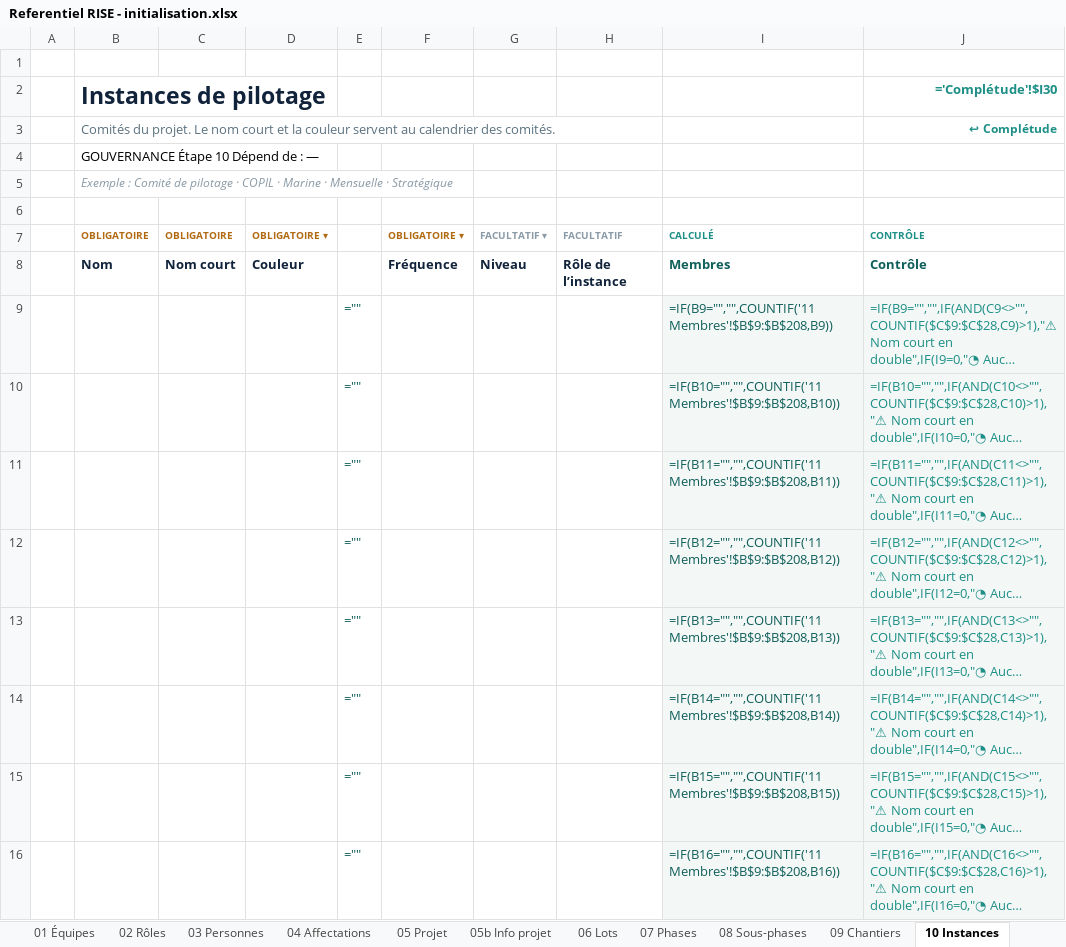
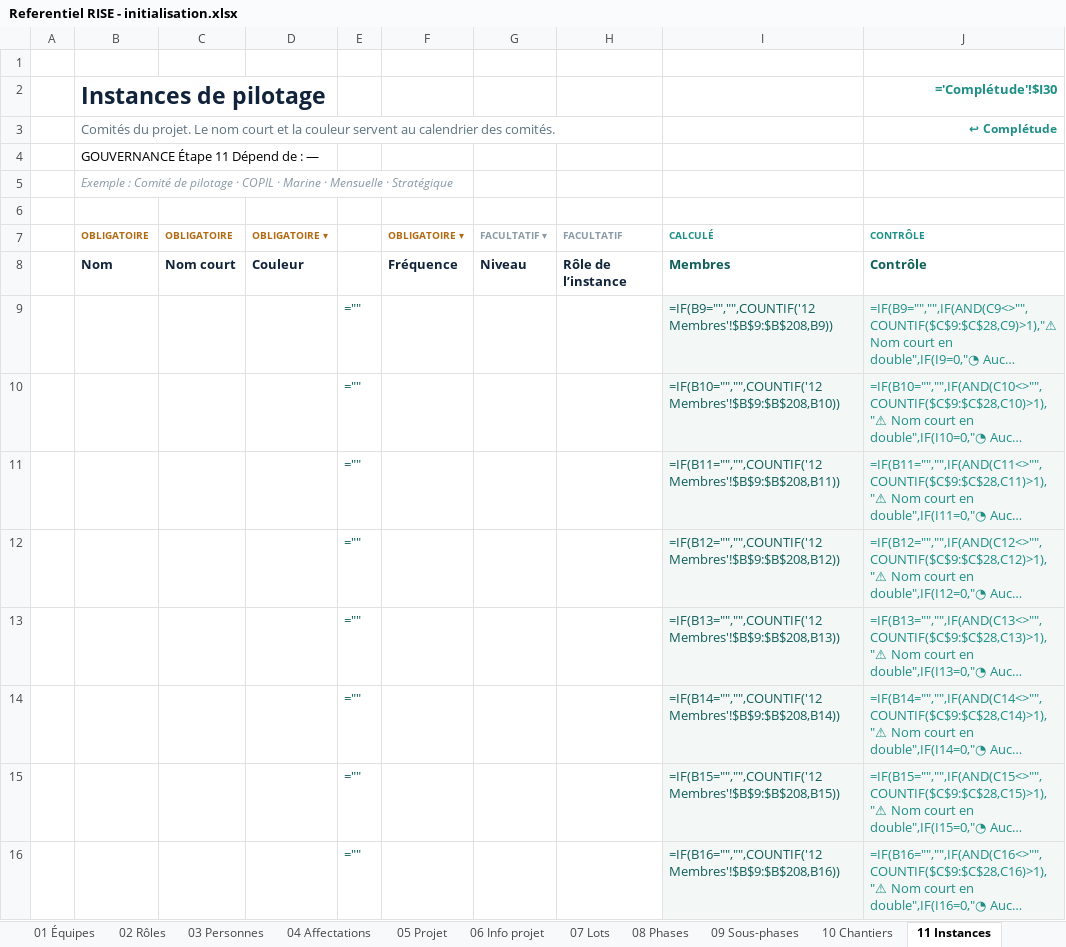
Before and after one commit to cszatsch/Cockpit, an Excel workbook: frontends/Referentiel RISE - initialisation.xlsx, sheet 11 Instances, drawn as a sheet; only a part is shown; long unchanged cells end in …; values as stored, in another font and other column widths than the file's, no borders; formulas without a stored value are shown as written; conditional formats not drawn; the diff covers the shown part only; the diff names each change by its address in the sheet, - before the commit and + after, or states it on an @@ line.

```diff
--- a/frontends/Referentiel RISE - initialisation.xlsx (sheet 11 Instances)
+++ b/frontends/Referentiel RISE - initialisation.xlsx (sheet 11 Instances)
-sheet tab: 05b Info projet
+sheet tab: 06 Info projet
-sheet tab: 06 Lots
+sheet tab: 07 Lots
-sheet tab: 07 Phases
+sheet tab: 08 Phases
-sheet tab: 08 Sous-phases
+sheet tab: 09 Sous-phases
-sheet tab: 09 Chantiers
+sheet tab: 10 Chantiers
-sheet tab: 10 Instances
+sheet tab: 11 Instances
-B4 (Instances de pilotage): GOUVERNANCE Étape 10 Dépend de : —
+B4 (Instances de pilotage): GOUVERNANCE Étape 11 Dépend de : —
-I9: =IF(B9="","",COUNTIF('11 Membres'!$B$9:$B$208,B9))
+I9: =IF(B9="","",COUNTIF('12 Membres'!$B$9:$B$208,B9))
-I10: =IF(B10="","",COUNTIF('11 Membres'!$B$9:$B$208,B10))
+I10: =IF(B10="","",COUNTIF('12 Membres'!$B$9:$B$208,B10))
-I11: =IF(B11="","",COUNTIF('11 Membres'!$B$9:$B$208,B11))
+I11: =IF(B11="","",COUNTIF('12 Membres'!$B$9:$B$208,B11))
-I12: =IF(B12="","",COUNTIF('11 Membres'!$B$9:$B$208,B12))
+I12: =IF(B12="","",COUNTIF('12 Membres'!$B$9:$B$208,B12))
-I13: =IF(B13="","",COUNTIF('11 Membres'!$B$9:$B$208,B13))
+I13: =IF(B13="","",COUNTIF('12 Membres'!$B$9:$B$208,B13))
-I14: =IF(B14="","",COUNTIF('11 Membres'!$B$9:$B$208,B14))
+I14: =IF(B14="","",COUNTIF('12 Membres'!$B$9:$B$208,B14))
-I15: =IF(B15="","",COUNTIF('11 Membres'!$B$9:$B$208,B15))
+I15: =IF(B15="","",COUNTIF('12 Membres'!$B$9:$B$208,B15))
-I16: =IF(B16="","",COUNTIF('11 Membres'!$B$9:$B$208,B16))
+I16: =IF(B16="","",COUNTIF('12 Membres'!$B$9:$B$208,B16))
```
Also changed, not shown: 12 edited cells elsewhere in this sheet, sheet Références, sheet 13 Jalons, sheet 09 Sous-phases, sheet Complétude, sheet Glossaire, sheet 07 Lots, 5 more sheets, other sheet tabs, hidden cells, 43 other files.
